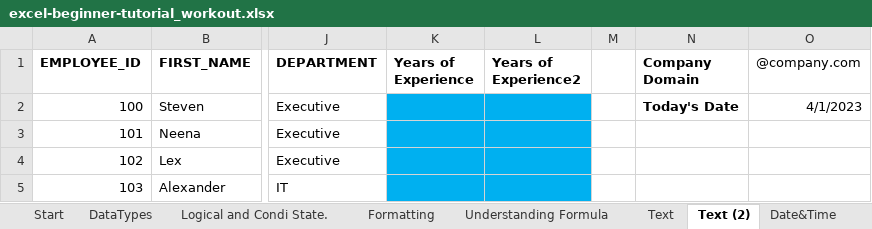
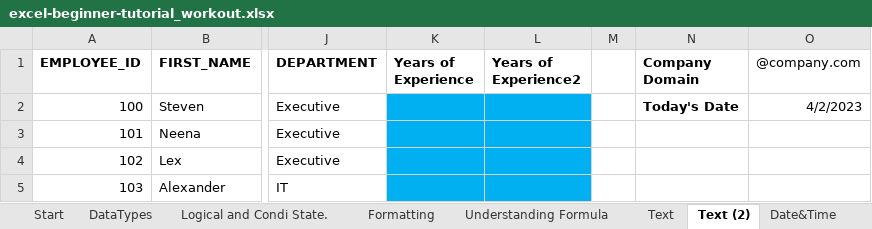
Before and after one commit to AmuthesWaran/microsoft-excel-tutorial-beginner, an Excel workbook: excel-beginner-tutorial_workout.xlsx, sheet Text (2), drawn as a sheet; only a part is shown, gaps mark what is left out; values as stored, in another font and other column widths than the file's, no borders; the diff names each change by its address in the sheet, - before the commit and + after, or states it on an @@ line.

```diff
--- a/excel-beginner-tutorial_workout.xlsx (sheet Text (2))
+++ b/excel-beginner-tutorial_workout.xlsx (sheet Text (2))
-O2 (@company.com): 4/1/2023
+O2 (@company.com): 4/2/2023
```
Also changed, not shown: sheet Formatting, sheet Logical and Condi State., sheet Date&Time, charts or pictures.
